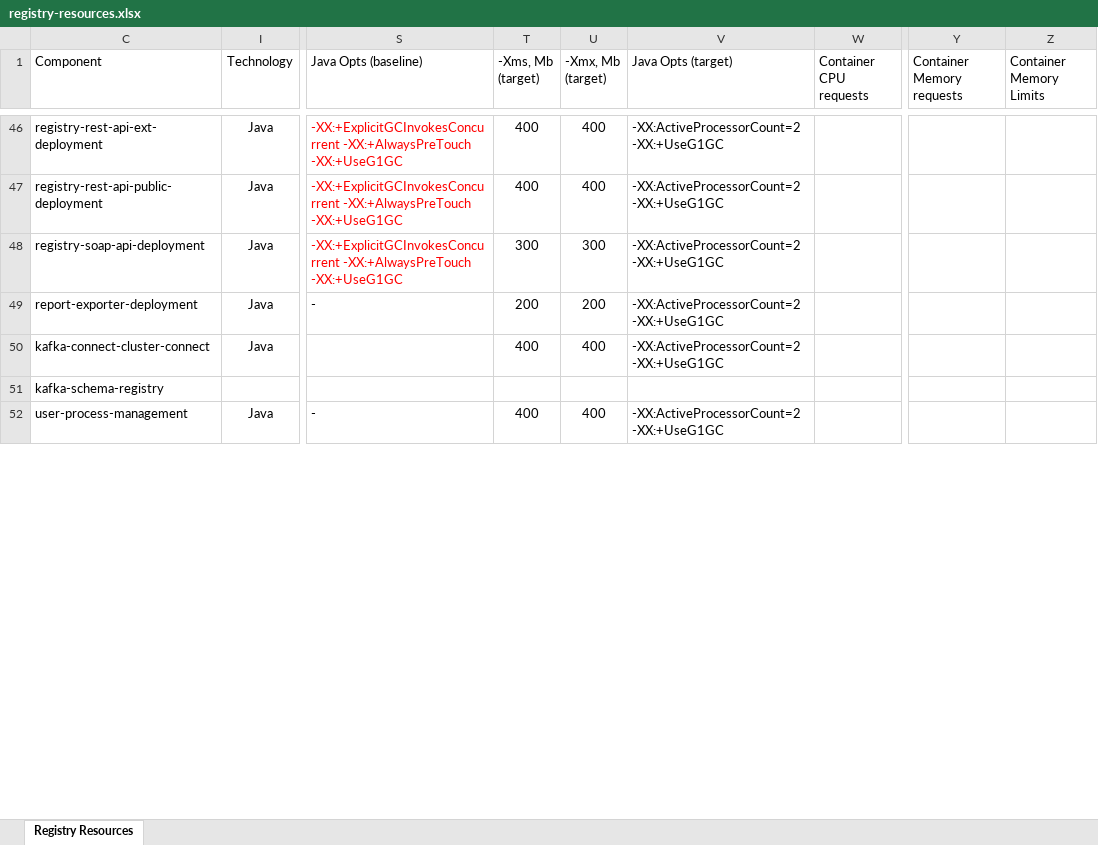
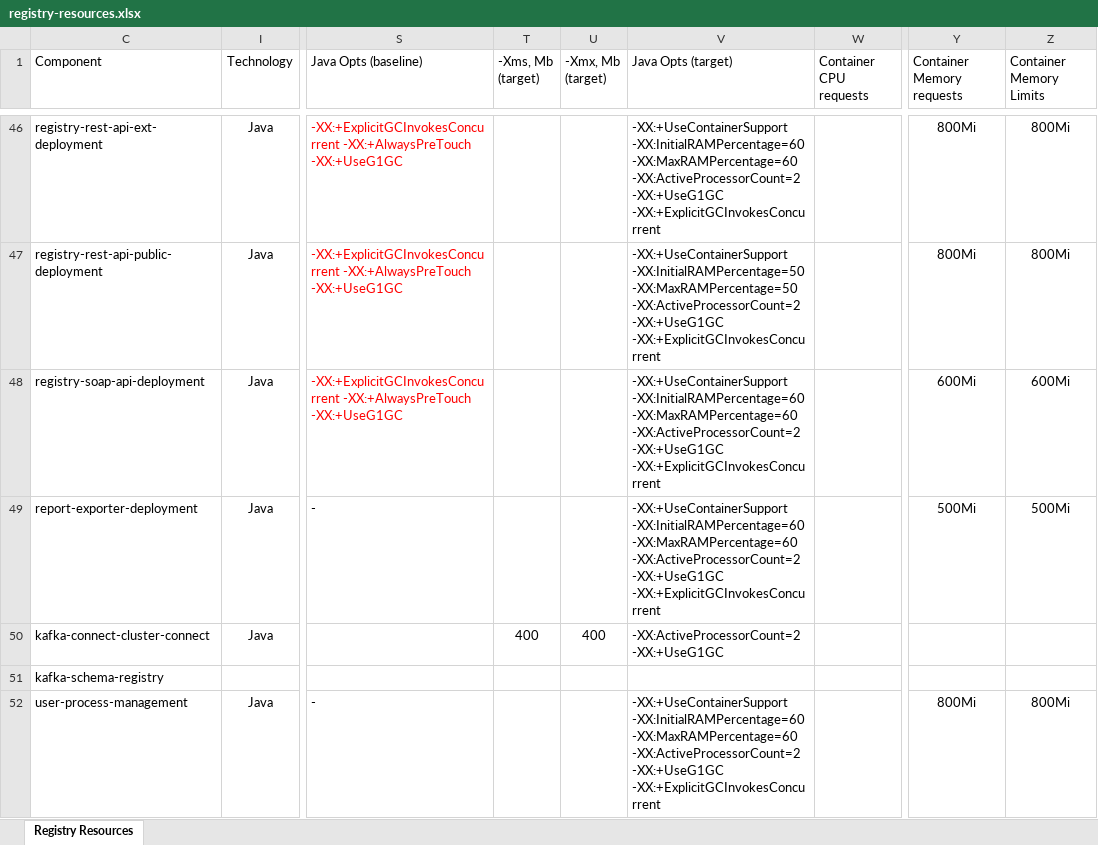
Before and after one commit to epam/edp-ddm-architecture, an Excel workbook: docs/ua/modules/arch/attachments/architecture-workspace/performance/registry-resources.xlsx, sheet Registry Resources, drawn as a sheet; only a part is shown, gaps mark what is left out; values as stored, in another font and other column widths than the file's, no borders; table styles not drawn; ↵ is a line break in a cell; the diff covers the shown part only; the diff names each change by its address in the sheet, - before the commit and + after, or states it on an @@ line.

Commit message:
[MDTUDDM-28147] - Resource distribution for performance testing round
Change-Id: Ib3898623efd558144a34cb5dcee1499c4c891aa3

```diff
--- a/docs/ua/modules/arch/attachments/architecture-workspace/performance/registry-resources.xlsx (sheet Registry Resources)
+++ b/docs/ua/modules/arch/attachments/architecture-workspace/performance/registry-resources.xlsx (sheet Registry Resources)
-T46:T47 (-Xms, Mb (target)): 400
+T46:T47 (-Xms, Mb (target)): (empty)
-U46:U47 (-Xmx, Mb (target)): 400
+U46:U47 (-Xmx, Mb (target)): (empty)
-V46 (Java Opts (target)): -XX:ActiveProcessorCount=2 -XX:+UseG1GC
+V46 (Java Opts (target)): -XX:+UseContainerSupport -XX:InitialRAMPercentage=60 ↵ -XX:MaxRAMPercentage=60 -XX:ActiveProcessorCount=2 -XX:+UseG1GC ↵ -XX:+ExplicitGCInvokesConcurrent
-Y46:Y47 (Container Memory requests): (empty)
+Y46:Y47 (Container Memory requests): 800Mi
-Z46:Z47 (Container Memory Limits): (empty)
+Z46:Z47 (Container Memory Limits): 800Mi
-V47 (Java Opts (target)): -XX:ActiveProcessorCount=2 -XX:+UseG1GC
+V47 (Java Opts (target)): -XX:+UseContainerSupport -XX:InitialRAMPercentage=50 ↵ -XX:MaxRAMPercentage=50 -XX:ActiveProcessorCount=2 -XX:+UseG1GC ↵ -XX:+ExplicitGCInvokesConcurrent
-T48 (-Xms, Mb (target)): 300
+T48 (-Xms, Mb (target)): (empty)
-U48 (-Xmx, Mb (target)): 300
+U48 (-Xmx, Mb (target)): (empty)
-V48:V49 (Java Opts (target)): -XX:ActiveProcessorCount=2 -XX:+UseG1GC
+V48:V49 (Java Opts (target)): -XX:+UseContainerSupport -XX:InitialRAMPercentage=60 ↵ -XX:MaxRAMPercentage=60 -XX:ActiveProcessorCount=2 -XX:+UseG1GC ↵ -XX:+ExplicitGCInvokesConcurrent
-Y48 (Container Memory requests): (empty)
+Y48 (Container Memory requests): 600Mi
-Z48 (Container Memory Limits): (empty)
+Z48 (Container Memory Limits): 600Mi
-T49 (-Xms, Mb (target)): 200
+T49 (-Xms, Mb (target)): (empty)
-U49 (-Xmx, Mb (target)): 200
+U49 (-Xmx, Mb (target)): (empty)
-Y49 (Container Memory requests): (empty)
+Y49 (Container Memory requests): 500Mi
-Z49 (Container Memory Limits): (empty)
+Z49 (Container Memory Limits): 500Mi
-T52 (-Xms, Mb (target)): 400
+T52 (-Xms, Mb (target)): (empty)
-U52 (-Xmx, Mb (target)): 400
+U52 (-Xmx, Mb (target)): (empty)
-V52 (Java Opts (target)): -XX:ActiveProcessorCount=2 -XX:+UseG1GC
+V52 (Java Opts (target)): -XX:+UseContainerSupport -XX:InitialRAMPercentage=60 ↵ -XX:MaxRAMPercentage=60 -XX:ActiveProcessorCount=2 -XX:+UseG1GC ↵ -XX:+ExplicitGCInvokesConcurrent
-Y52 (Container Memory requests): (empty)
+Y52 (Container Memory requests): 800Mi
-Z52 (Container Memory Limits): (empty)
+Z52 (Container Memory Limits): 800Mi
```
Also changed, not shown: 1 added row and 145 edited cells elsewhere in this sheet.
